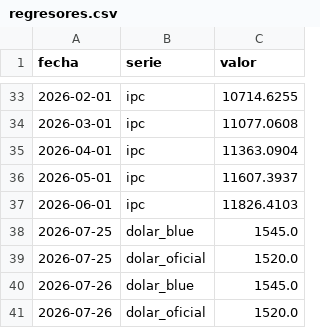
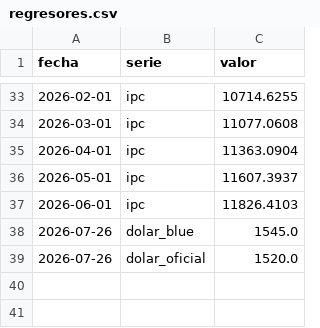
Before and after one commit to licgermancardenas-crypto/precios_argentina2026, a CSV file: data/public/regresores.csv, drawn as a sheet; only a part is shown, gaps mark what is left out.

```diff
--- a/data/public/regresores.csv
+++ b/data/public/regresores.csv
@@ -37,4 +37,2 @@ fecha,serie,valor
 2026-06-01,ipc,11826.4103
-2026-07-25,dolar_blue,1545.0
-2026-07-25,dolar_oficial,1520.0
 2026-07-26,dolar_blue,1545.0
```
Also changed, not shown: data/public/comparador.csv, data/public/indice_canasta.csv, 7 other files.
